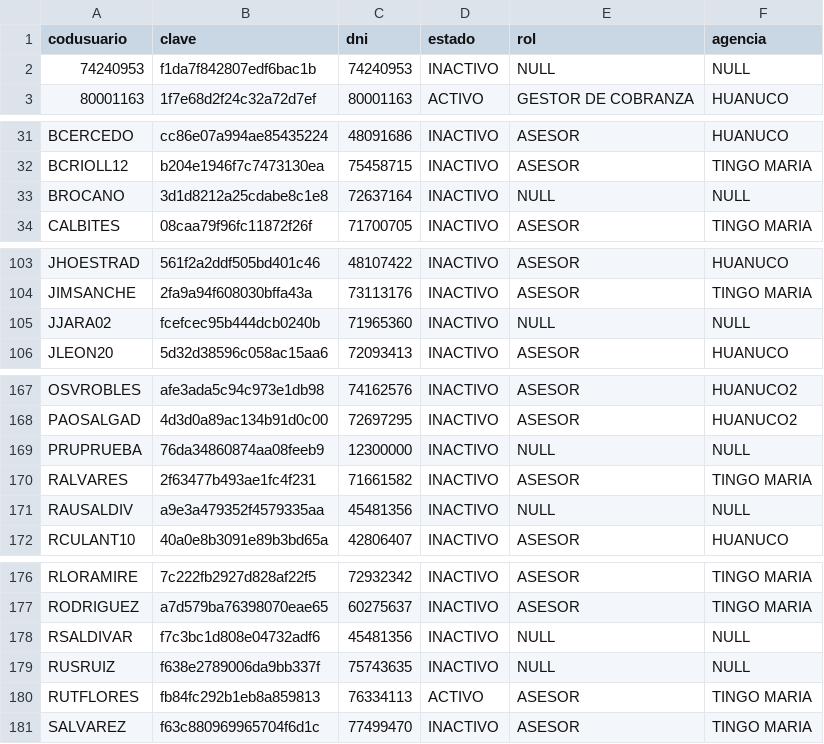
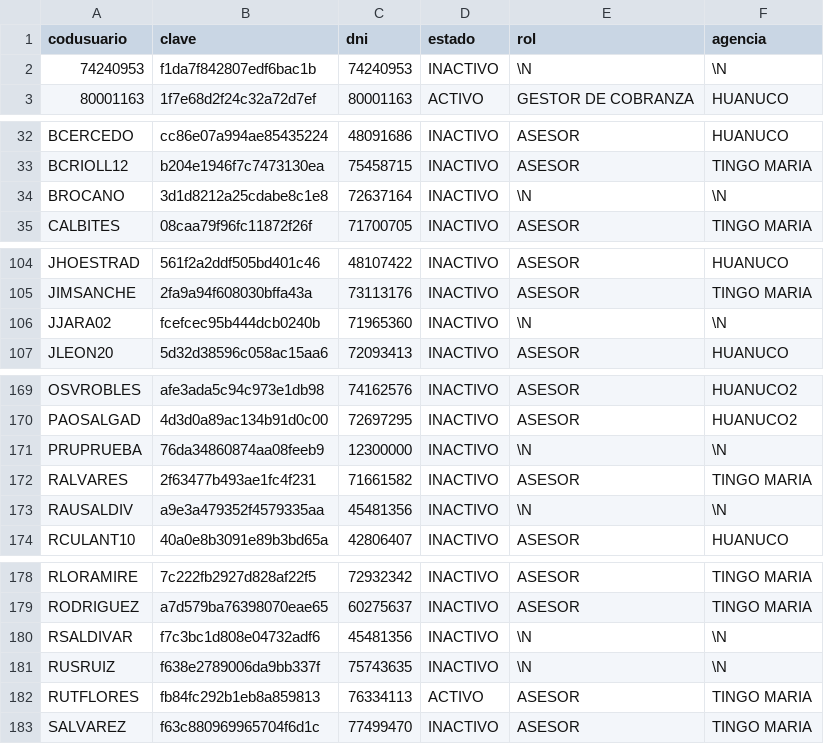
Before and after one commit to ilandbz/fe_falcon, a CSV file: archivos/usuario.csv, drawn as a sheet; only a part is shown, gaps mark what is left out; the diff covers the shown part only.

```diff
--- a/archivos/usuario.csv
+++ b/archivos/usuario.csv
@@ -2,2 +2,2 @@
-"74240953","f1da7f842807edf6bac1b","74240953","INACTIVO",NULL,NULL
+"74240953","f1da7f842807edf6bac1b","74240953","INACTIVO",\N,\N
 "80001163","1f7e68d2f24c32a72d7ef","80001163","ACTIVO","GESTOR DE COBRANZA","HUANUCO"
@@ -32,3 +33,3 @@
 "BCRIOLL12","b204e1946f7c7473130ea","75458715","INACTIVO","ASESOR","TINGO MARIA"
-"BROCANO","3d1d8212a25cdabe8c1e8","72637164","INACTIVO",NULL,NULL
+"BROCANO","3d1d8212a25cdabe8c1e8","72637164","INACTIVO",\N,\N
 "CALBITES","08caa79f96fc11872f26f","71700705","INACTIVO","ASESOR","TINGO MARIA"
@@ -104,3 +105,3 @@
 "JIMSANCHE","2fa9a94f608030bffa43a","73113176","INACTIVO","ASESOR","TINGO MARIA"
-"JJARA02","fcefcec95b444dcb0240b","71965360","INACTIVO",NULL,NULL
+"JJARA02","fcefcec95b444dcb0240b","71965360","INACTIVO",\N,\N
 "JLEON20","5d32d38596c058ac15aa6","72093413","INACTIVO","ASESOR","HUANUCO"
@@ -168,5 +170,5 @@
 "PAOSALGAD","4d3d0a89ac134b91d0c00","72697295","INACTIVO","ASESOR","HUANUCO2"
-"PRUPRUEBA","76da34860874aa08feeb9","12300000","INACTIVO",NULL,NULL
+"PRUPRUEBA","76da34860874aa08feeb9","12300000","INACTIVO",\N,\N
 "RALVARES","2f63477b493ae1fc4f231","71661582","INACTIVO","ASESOR","TINGO MARIA"
-"RAUSALDIV","a9e3a479352f4579335aa","45481356","INACTIVO",NULL,NULL
+"RAUSALDIV","a9e3a479352f4579335aa","45481356","INACTIVO",\N,\N
 "RCULANT10","40a0e8b3091e89b3bd65a","42806407","INACTIVO","ASESOR","HUANUCO"
@@ -177,4 +179,4 @@
 "RODRIGUEZ","a7d579ba76398070eae65","60275637","INACTIVO","ASESOR","TINGO MARIA"
-"RSALDIVAR","f7c3bc1d808e04732adf6","45481356","INACTIVO",NULL,NULL
-"RUSRUIZ","f638e2789006da9bb337f","75743635","INACTIVO",NULL,NULL
+"RSALDIVAR","f7c3bc1d808e04732adf6","45481356","INACTIVO",\N,\N
+"RUSRUIZ","f638e2789006da9bb337f","75743635","INACTIVO",\N,\N
 "RUTFLORES","fb84fc292b1eb8a859813","76334113","ACTIVO","ASESOR","TINGO MARIA"
```
Also changed, not shown: 2 added rows and 10 edited cells elsewhere in this file, archivos/cliente.csv, 29 other files.
